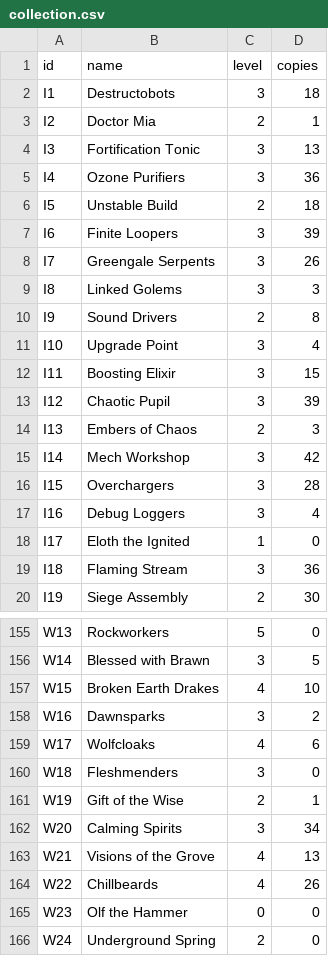
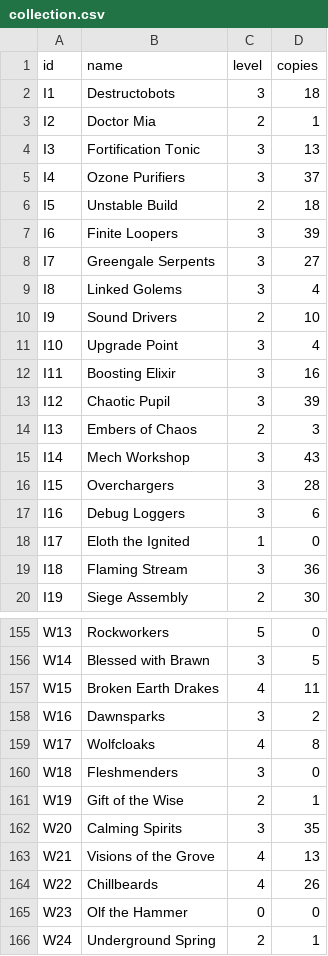
Before and after one commit to Silver7Tech/stormbound_kitty_c, a CSV file: .kitty/collection.csv, drawn as a sheet; only a part is shown, gaps mark what is left out; the diff covers the shown part only.

```diff
--- a/.kitty/collection.csv
+++ b/.kitty/collection.csv
@@ -4,15 +4,15 @@ I2,Doctor Mia,2,1
 I3,Fortification Tonic,3,13
-I4,Ozone Purifiers,3,36
+I4,Ozone Purifiers,3,37
 I5,Unstable Build,2,18
 I6,Finite Loopers,3,39
-I7,Greengale Serpents,3,26
-I8,Linked Golems,3,3
-I9,Sound Drivers,2,8
+I7,Greengale Serpents,3,27
+I8,Linked Golems,3,4
+I9,Sound Drivers,2,10
 I10,Upgrade Point,3,4
-I11,Boosting Elixir,3,15
+I11,Boosting Elixir,3,16
 I12,Chaotic Pupil,3,39
 I13,Embers of Chaos,2,3
-I14,Mech Workshop,3,42
+I14,Mech Workshop,3,43
 I15,Overchargers,3,28
-I16,Debug Loggers,3,4
+I16,Debug Loggers,3,6
 I17,Eloth the Ignited,1,0
@@ -156,8 +156,8 @@ W13,Rockworkers,5,0
 W14,Blessed with Brawn,3,5
-W15,Broken Earth Drakes,4,10
+W15,Broken Earth Drakes,4,11
 W16,Dawnsparks,3,2
-W17,Wolfcloaks,4,6
+W17,Wolfcloaks,4,8
 W18,Fleshmenders,3,0
 W19,Gift of the Wise,2,1
-W20,Calming Spirits,3,34
+W20,Calming Spirits,3,35
 W21,Visions of the Grove,4,13
@@ -165,2 +165,2 @@ W22,Chillbeards,4,26
 W23,Olf the Hammer,0,0
-W24,Underground Spring,2,0
+W24,Underground Spring,2,1
```
Also changed, not shown: 34 edited cells elsewhere in this file.
